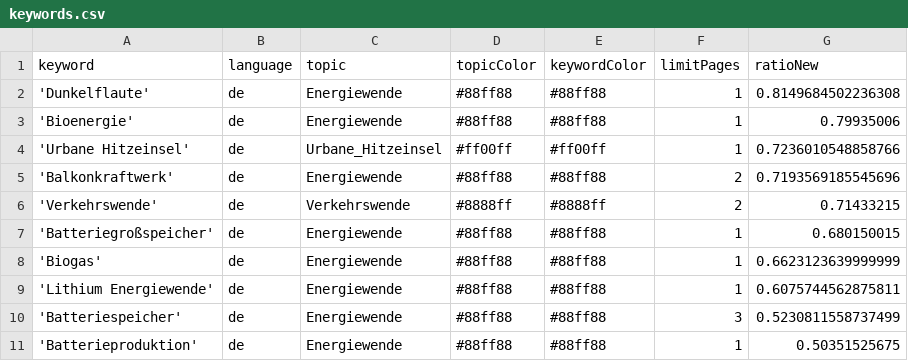
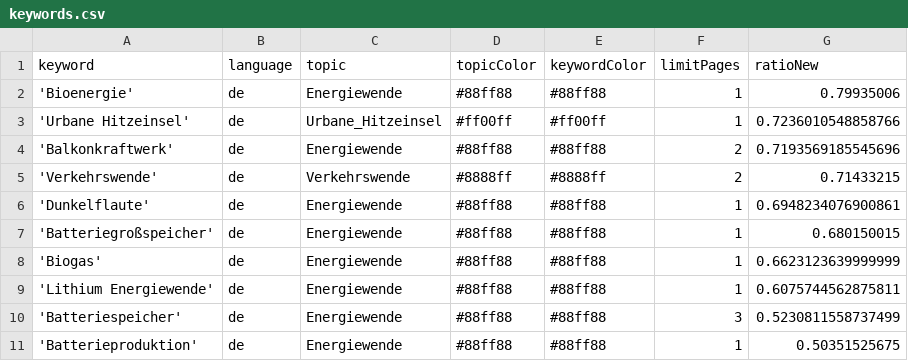
Before and after one commit to daschu83-news/energyIsComing, a CSV file: keywords.csv, drawn as a sheet; only a part is shown; removed rows and columns are numbered as before the commit, all else as after; the diff names each change by its address in the sheet, - before the commit and + after, or states it on an @@ line.

Commit message:
Commit from GitHub Actions (harvest:0.0)

```diff
--- a/keywords.csv
+++ b/keywords.csv
-row 2: 'Dunkelflaute' | de | Energiewende | #88ff88 | #88ff88 | 1 | 0.8149684502236308
+row 6: 'Dunkelflaute' | de | Energiewende | #88ff88 | #88ff88 | 1 | 0.6948234076900861
```
